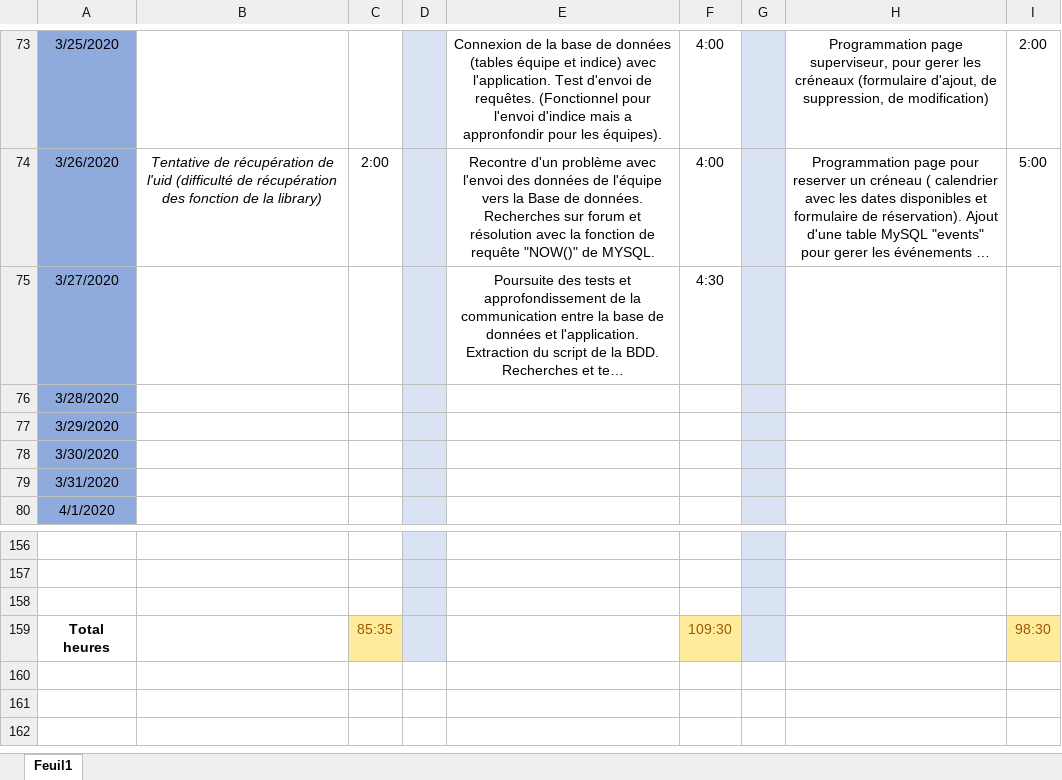
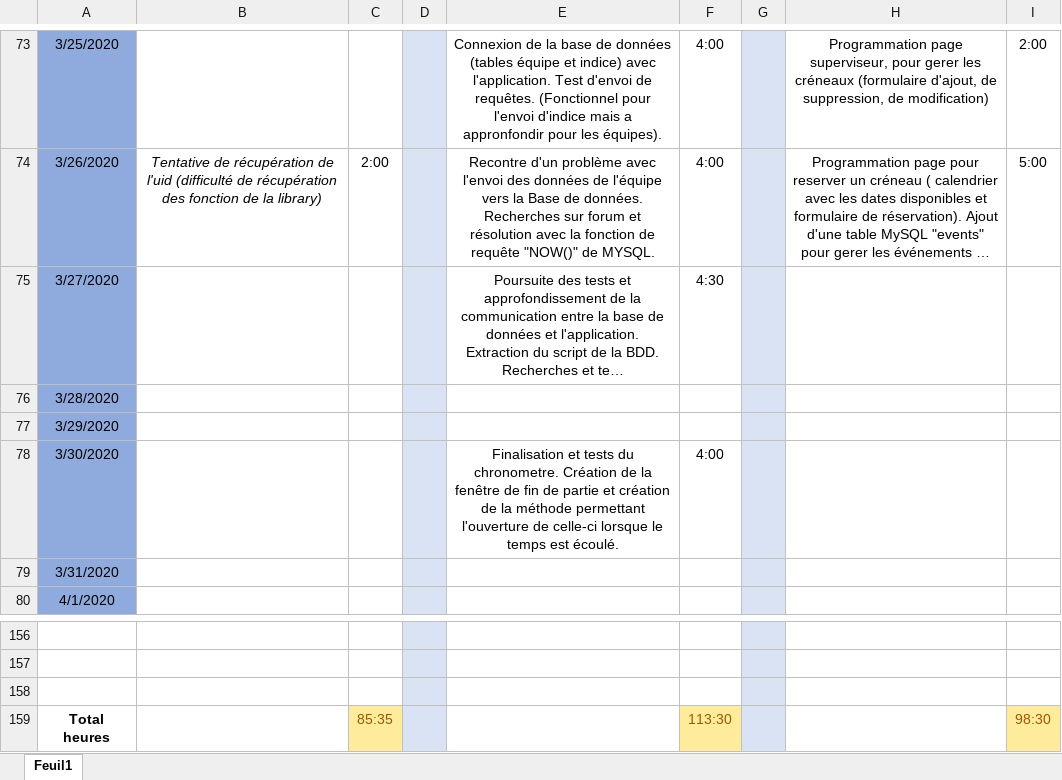
Before and after one commit to GuiguiMvn/Systeme-Escape-Game-Telethon, an Excel workbook: Commun/Journal d'activités.xlsx, sheet Feuil1, drawn as a sheet; only a part is shown, gaps mark what is left out; long unchanged cells end in …; values as stored, in another font and other column widths than the file's, no borders; the diff names each change by its address in the sheet, - before the commit and + after, or states it on an @@ line.

Commit message:
Mise à jour du journal d'activités.

```diff
--- a/Commun/Journal d'activités.xlsx (sheet Feuil1)
+++ b/Commun/Journal d'activités.xlsx (sheet Feuil1)
-E78: (empty)
+E78: Finalisation et tests du chronometre. Création de la fenêtre de fin de partie et création de la méthode permettant l'ouverture de celle-ci lorsque le temps est écoulé.
-F78: (empty)
+F78: 4:00
-F159: 109:30
+F159: 113:30
```
